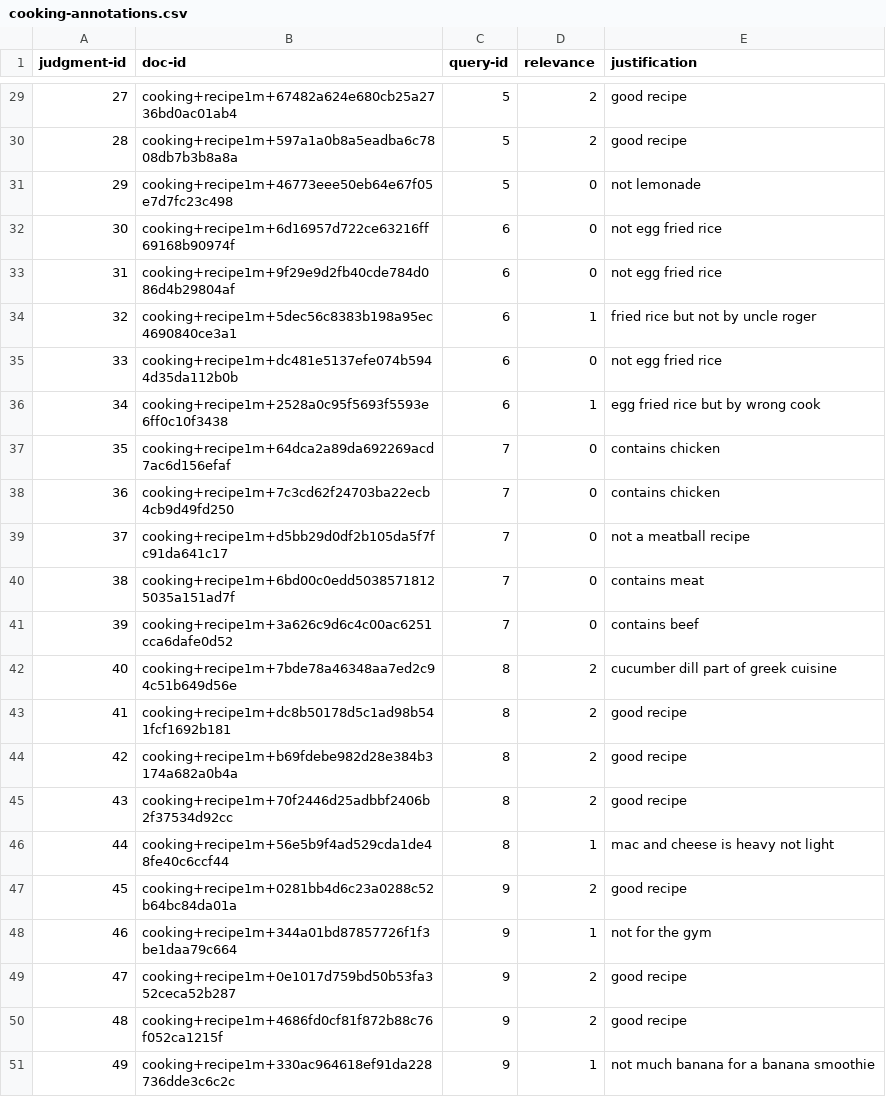
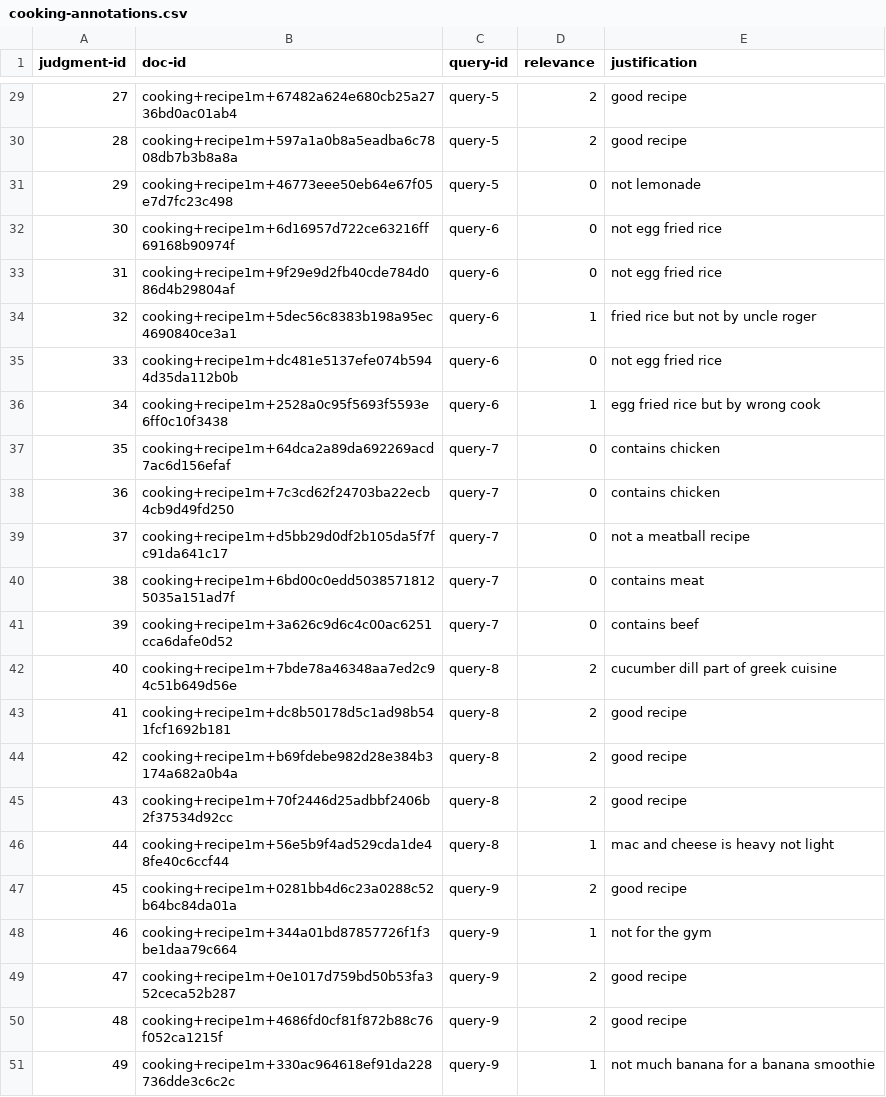
Before and after one commit to PhilipZubel/task-search-quality, a CSV file: datasets/judgments/cooking-annotations.csv, drawn as a sheet; only a part is shown, gaps mark what is left out; the diff covers the shown part only.

```diff
--- a/datasets/judgments/cooking-annotations.csv
+++ b/datasets/judgments/cooking-annotations.csv
@@ -29,23 +29,23 @@ judgment-id,doc-id,query-id,relevance,justification
-27,cooking+recipe1m+67482a624e680cb25a2736bd0ac01ab4,5,2,good recipe
-28,cooking+recipe1m+597a1a0b8a5eadba6c7808db7b3b8a8a,5,2,good recipe
-29,cooking+recipe1m+46773eee50eb64e67f05e7d7fc23c498,5,0,not lemonade
-30,cooking+recipe1m+6d16957d722ce63216ff69168b90974f,6,0,not egg fried rice
-31,cooking+recipe1m+9f29e9d2fb40cde784d086d4b29804af,6,0,not egg fried rice
-32,cooking+recipe1m+5dec56c8383b198a95ec4690840ce3a1,6,1,fried rice but not by uncle roger
-33,cooking+recipe1m+dc481e5137efe074b5944d35da112b0b,6,0,not egg fried rice
-34,cooking+recipe1m+2528a0c95f5693f5593e6ff0c10f3438,6,1,egg fried rice but by wrong cook
-35,cooking+recipe1m+64dca2a89da692269acd7ac6d156efaf,7,0,contains chicken
-36,cooking+recipe1m+7c3cd62f24703ba22ecb4cb9d49fd250,7,0,contains chicken
-37,cooking+recipe1m+d5bb29d0df2b105da5f7fc91da641c17,7,0,not a meatball recipe
-38,cooking+recipe1m+6bd00c0edd50385718125035a151ad7f,7,0,contains meat
-39,cooking+recipe1m+3a626c9d6c4c00ac6251cca6dafe0d52,7,0,contains beef
-40,cooking+recipe1m+7bde78a46348aa7ed2c94c51b649d56e,8,2,cucumber dill part of greek cuisine
-41,cooking+recipe1m+dc8b50178d5c1ad98b541fcf1692b181,8,2,good recipe
-42,cooking+recipe1m+b69fdebe982d28e384b3174a682a0b4a,8,2,good recipe
-43,cooking+recipe1m+70f2446d25adbbf2406b2f37534d92cc,8,2,good recipe
-44,cooking+recipe1m+56e5b9f4ad529cda1de48fe40c6ccf44,8,1,mac and cheese is heavy not light
-45,cooking+recipe1m+0281bb4d6c23a0288c52b64bc84da01a,9,2,good recipe
-46,cooking+recipe1m+344a01bd87857726f1f3be1daa79c664,9,1,not for the gym
-47,cooking+recipe1m+0e1017d759bd50b53fa352ceca52b287,9,2,good recipe
-48,cooking+recipe1m+4686fd0cf81f872b88c76f052ca1215f,9,2,good recipe
-49,cooking+recipe1m+330ac964618ef91da228736dde3c6c2c,9,1,not much banana for a banana smoothie
+27,cooking+recipe1m+67482a624e680cb25a2736bd0ac01ab4,query-5,2,good recipe
+28,cooking+recipe1m+597a1a0b8a5eadba6c7808db7b3b8a8a,query-5,2,good recipe
+29,cooking+recipe1m+46773eee50eb64e67f05e7d7fc23c498,query-5,0,not lemonade
+30,cooking+recipe1m+6d16957d722ce63216ff69168b90974f,query-6,0,not egg fried rice
+31,cooking+recipe1m+9f29e9d2fb40cde784d086d4b29804af,query-6,0,not egg fried rice
+32,cooking+recipe1m+5dec56c8383b198a95ec4690840ce3a1,query-6,1,fried rice but not by uncle roger
+33,cooking+recipe1m+dc481e5137efe074b5944d35da112b0b,query-6,0,not egg fried rice
+34,cooking+recipe1m+2528a0c95f5693f5593e6ff0c10f3438,query-6,1,egg fried rice but by wrong cook
+35,cooking+recipe1m+64dca2a89da692269acd7ac6d156efaf,query-7,0,contains chicken
+36,cooking+recipe1m+7c3cd62f24703ba22ecb4cb9d49fd250,query-7,0,contains chicken
+37,cooking+recipe1m+d5bb29d0df2b105da5f7fc91da641c17,query-7,0,not a meatball recipe
+38,cooking+recipe1m+6bd00c0edd50385718125035a151ad7f,query-7,0,contains meat
+39,cooking+recipe1m+3a626c9d6c4c00ac6251cca6dafe0d52,query-7,0,contains beef
+40,cooking+recipe1m+7bde78a46348aa7ed2c94c51b649d56e,query-8,2,cucumber dill part of greek cuisine
+41,cooking+recipe1m+dc8b50178d5c1ad98b541fcf1692b181,query-8,2,good recipe
+42,cooking+recipe1m+b69fdebe982d28e384b3174a682a0b4a,query-8,2,good recipe
+43,cooking+recipe1m+70f2446d25adbbf2406b2f37534d92cc,query-8,2,good recipe
+44,cooking+recipe1m+56e5b9f4ad529cda1de48fe40c6ccf44,query-8,1,mac and cheese is heavy not light
+45,cooking+recipe1m+0281bb4d6c23a0288c52b64bc84da01a,query-9,2,good recipe
+46,cooking+recipe1m+344a01bd87857726f1f3be1daa79c664,query-9,1,not for the gym
+47,cooking+recipe1m+0e1017d759bd50b53fa352ceca52b287,query-9,2,good recipe
+48,cooking+recipe1m+4686fd0cf81f872b88c76f052ca1215f,query-9,2,good recipe
+49,cooking+recipe1m+330ac964618ef91da228736dde3c6c2c,query-9,1,not much banana for a banana smoothie
```
Also changed, not shown: 27 edited cells elsewhere in this file, 8 other files.
